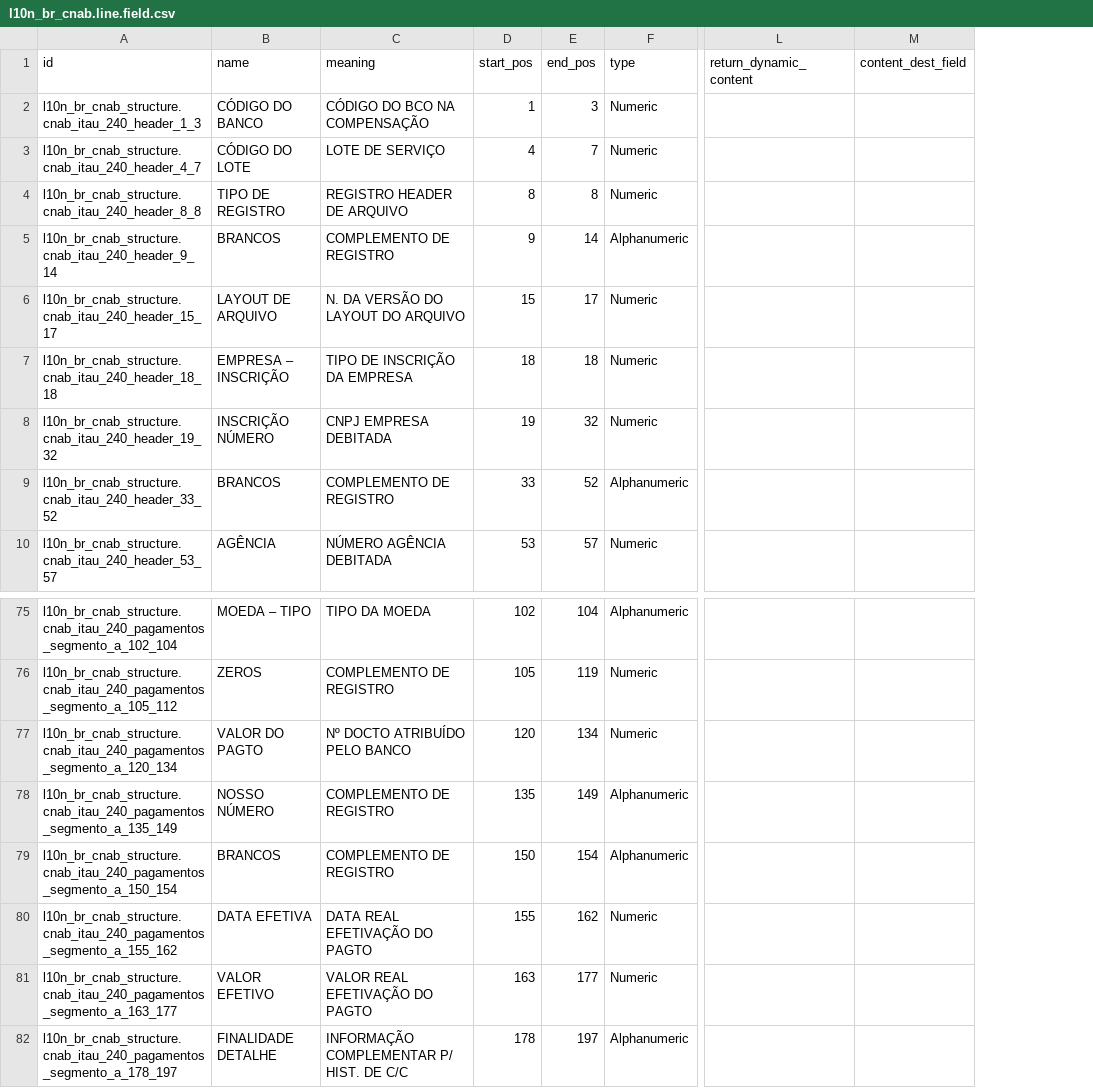
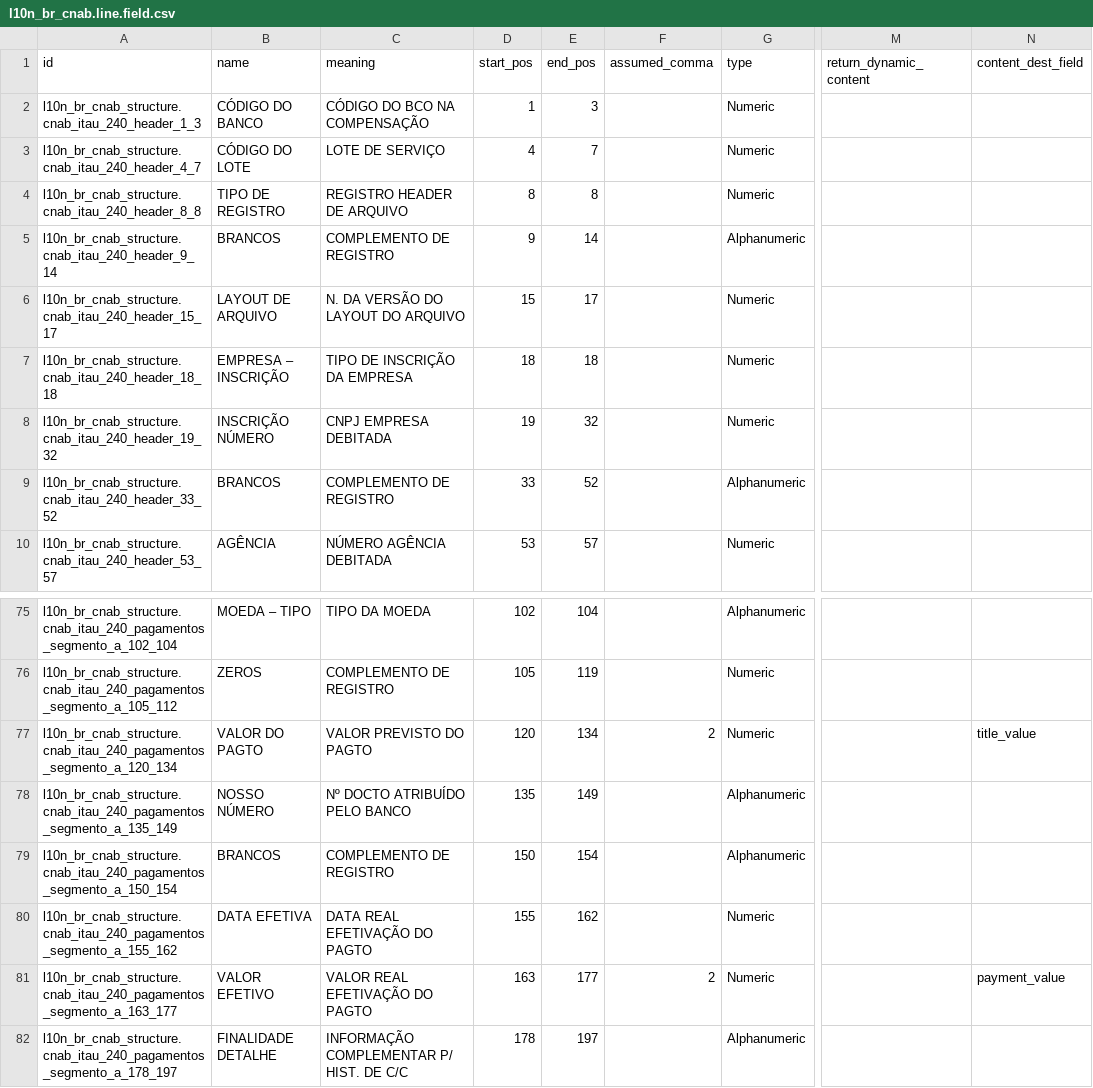
Before and after one commit to felipemotter/l10n-brazil, a CSV file: l10n_br_cnab_structure/data/l10n_br_cnab.line.field.csv, drawn as a sheet; only a part is shown, gaps mark what is left out; addresses are those after the commit; the diff names each change by its address in the sheet, - before the commit and + after, or states it on an @@ line.

Commit message:
[IMP] cnab: payment and title value itau data

```diff
--- a/l10n_br_cnab_structure/data/l10n_br_cnab.line.field.csv
+++ b/l10n_br_cnab_structure/data/l10n_br_cnab.line.field.csv
+column F (assumed_comma), rows 77-81: 2 |  |  |  | 2
-C77 (meaning): Nº DOCTO ATRIBUÍDO PELO BANCO
+C77 (meaning): VALOR PREVISTO DO PAGTO
-N77 (content_dest_field): (empty)
+N77 (content_dest_field): title_value
-C78 (meaning): COMPLEMENTO DE REGISTRO
+C78 (meaning): Nº DOCTO ATRIBUÍDO PELO BANCO
-N81 (content_dest_field): (empty)
+N81 (content_dest_field): payment_value
```
